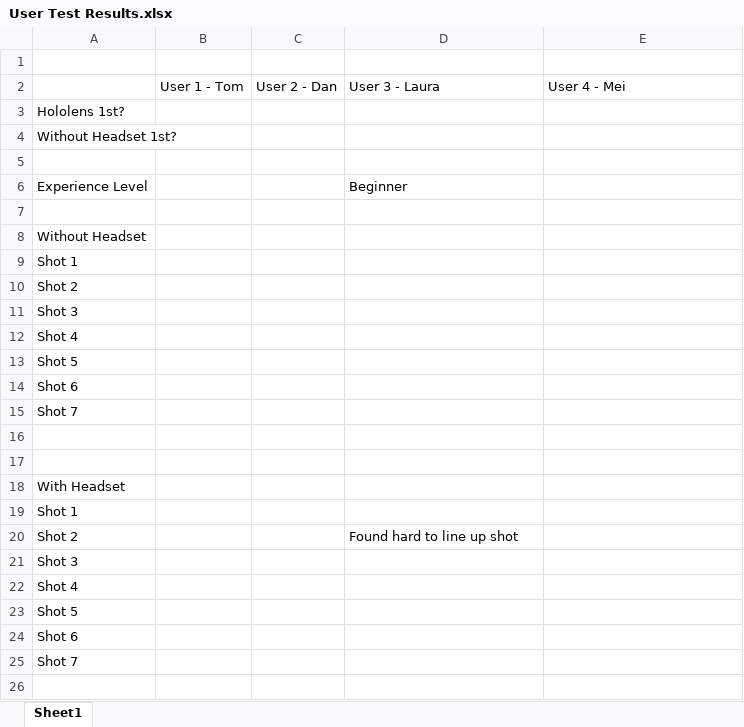
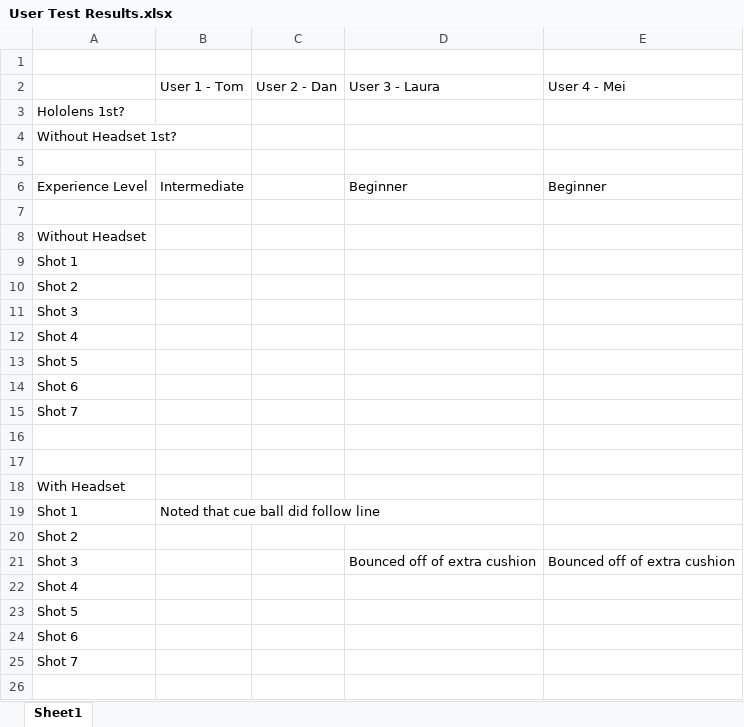
Before and after one commit to FinnWilkinson/Individual-Project-and-Innovation-Case, an Excel workbook: Individual Project Documents/User Test Results.xlsx, sheet Sheet1, drawn as a sheet; only a part is shown; values as stored, in another font and other column widths than the file's, no cell formats; the diff covers the shown part only; the diff names each change by its address in the sheet, - before the commit and + after, or states it on an @@ line.

Commit message:
did 2 more user tests

```diff
--- a/Individual Project Documents/User Test Results.xlsx (sheet Sheet1)
+++ b/Individual Project Documents/User Test Results.xlsx (sheet Sheet1)
-B6 (User 1 - Tom): (empty)
+B6 (User 1 - Tom): Intermediate
-E6 (User 4 - Mei): (empty)
+E6 (User 4 - Mei): Beginner
-B19 (User 1 - Tom): (empty)
+B19 (User 1 - Tom): Noted that cue ball did follow line
-D20 (User 3 - Laura): Found hard to line up shot
+D20 (User 3 - Laura): (empty)
-D21 (User 3 - Laura): (empty)
+D21 (User 3 - Laura): Bounced off of extra cushion
-E21 (User 4 - Mei): (empty)
+E21 (User 4 - Mei): Bounced off of extra cushion
```
Also changed, not shown: 4 added rows, 1 removed row and 28 edited cells elsewhere in this sheet, cell formats.
